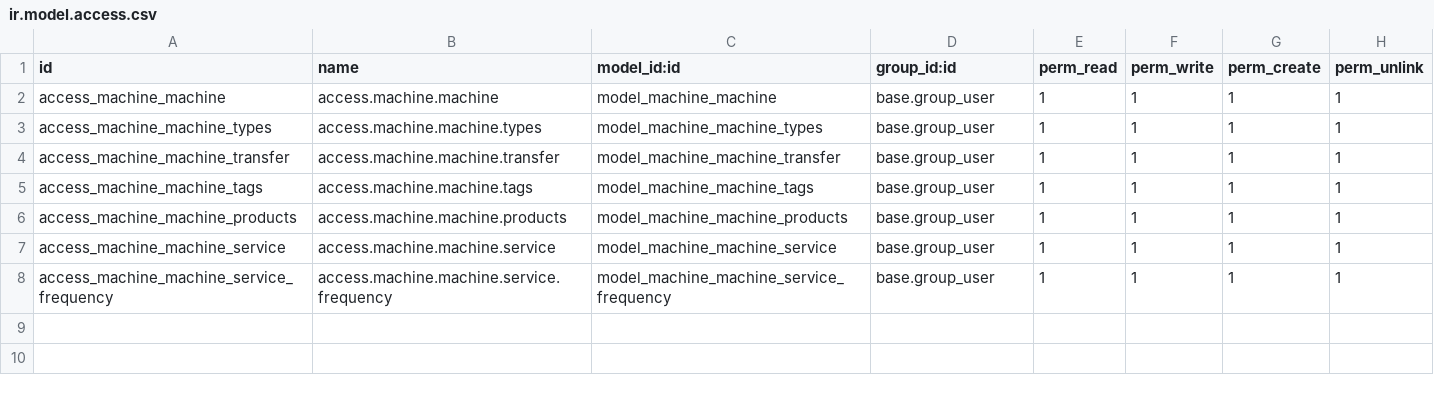
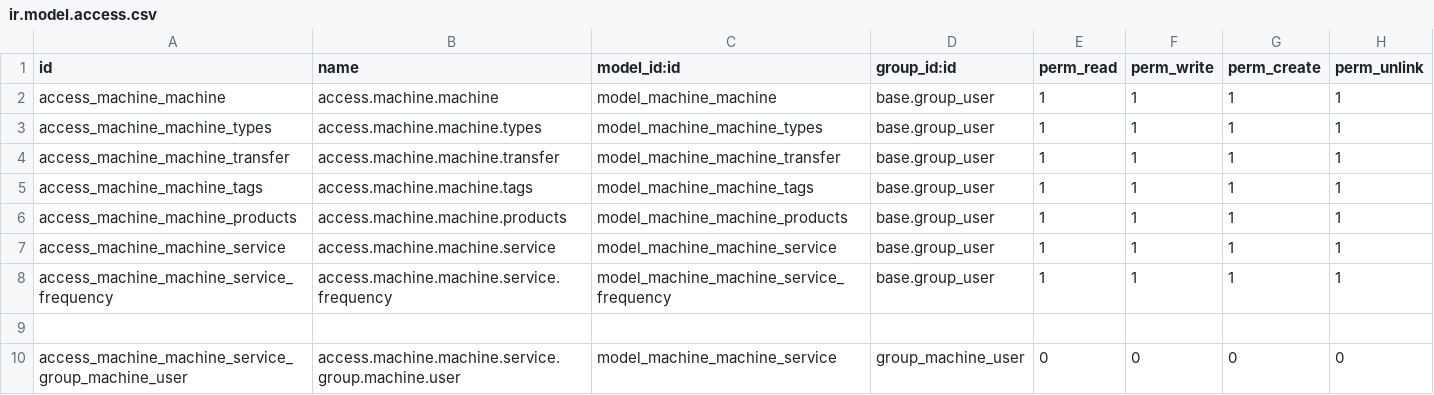
Before and after one commit to MIDHUNKRISHNACK/Odoo19, a CSV file: machine_management/security/ir.model.access.csv, drawn as a sheet.

Commit message:
machine_management12

```diff
--- a/machine_management/security/ir.model.access.csv
+++ b/machine_management/security/ir.model.access.csv
@@ -8 +8,3 @@ access_machine_machine_service,access.machine.machine.service,model_machine_mach
 access_machine_machine_service_frequency,access.machine.machine.service.frequency,model_machine_machine_service_frequency,base.group_user,1,1,1,1
+
+access_machine_machine_service_group_machine_user,access.machine.machine.service.group.machine.user,model_machine_machine_service,group_machine_user,0,0,0,0
```
Also changed, not shown: 6 other files.
